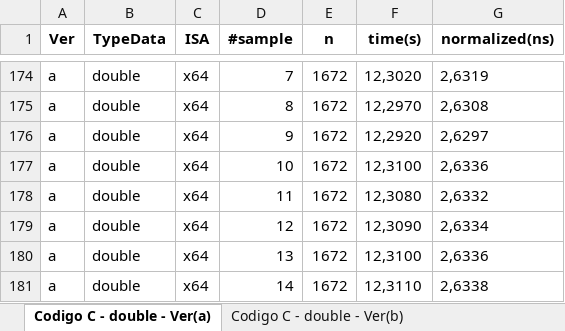
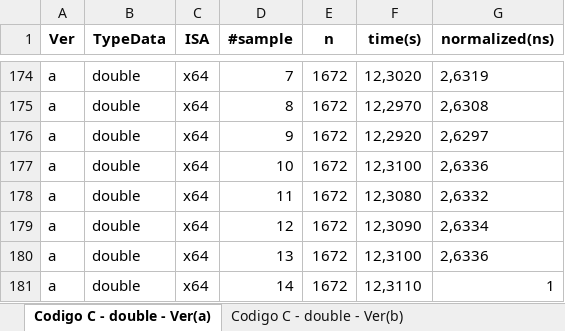
Before and after one commit to espinosacodes/proyecto-arquicomp, an Excel workbook: data/tr5.xlsx, sheet Codigo C - double - Ver(a), drawn as a sheet; only a part is shown, gaps mark what is left out; values as stored, in another font and other column widths than the file's, no borders; charts and pictures not drawn; the diff names each change by its address in the sheet, - before the commit and + after, or states it on an @@ line.

```diff
--- a/data/tr5.xlsx (sheet Codigo C - double - Ver(a))
+++ b/data/tr5.xlsx (sheet Codigo C - double - Ver(a))
-G181 (normalized(ns)): 2,6338
+G181 (normalized(ns)): 1
```
Also changed, not shown: other sheet tabs, charts or pictures, 20 other files.
